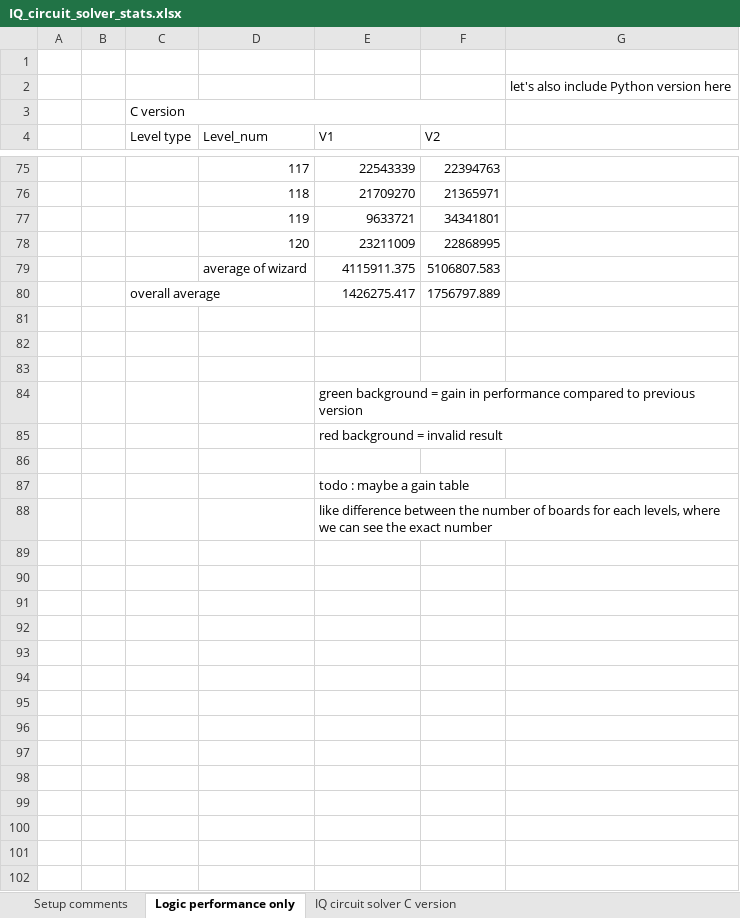
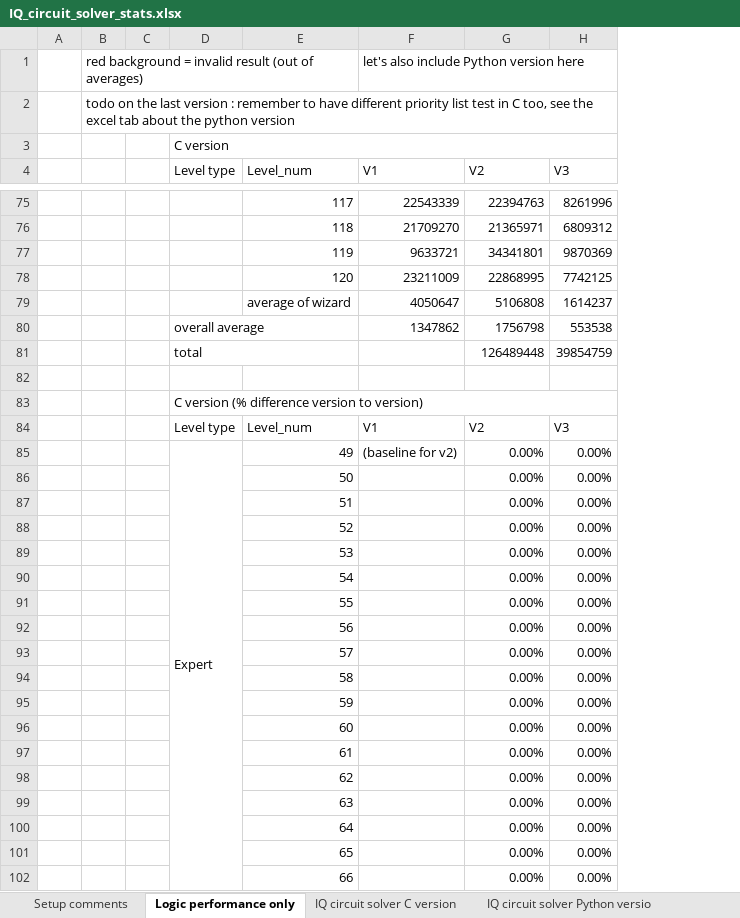
Before and after one commit to adrienduque/IQ_circuit_solver, an Excel workbook: showcase assets/IQ_circuit_solver_stats.xlsx, sheet Logic performance only, drawn as a sheet; only a part is shown, gaps mark what is left out; values as stored, in another font and other column widths than the file's, no cell formats; removed rows and columns are numbered as before the commit, all else as after; the diff covers the shown part only; the diff names each change by its address in the sheet, - before the commit and + after, or states it on an @@ line.

Commit message:
Added no dead-end check (V3 commit)
See analysis in showcase_assets > excel file

I also let built binaries (in showcase_assets) if anyone finds this and wants to try.

```diff
--- a/showcase assets/IQ_circuit_solver_stats.xlsx (sheet Logic performance only)
+++ b/showcase assets/IQ_circuit_solver_stats.xlsx (sheet Logic performance only)
+sheet tab: IQ circuit solver Python versio
+column B, rows 1-2: red background = invalid result (out of averages) | todo on the last version : remember to have different priority list test in C too, see the excel tab about the python version
-column G, row 2: let's also include Python version here
+column H (V3), rows 75-78: 8261996 | 6809312 | 9870369 | 7742125; rows 84-85: V3 | 0.00%
-row 1: (empty)
+row 1:  | red background = invalid result (out of averages) |  |  |  | let's also include Python version here
-row 79:  |  |  | average of wizard | 4115911.375 | 5106807.583
-row 80:  |  | overall average |  | 1426275.417 | 1756797.889
+row 79:  |  |  |  | average of wizard | 4050647 | 5106808 | 1614237
+row 80:  |  |  | overall average |  | 1347862 | 1756798 | 553538
+row 81:  |  |  | total |  |  | 126489448 | 39854759
-D83 (Level type): (empty)
+D83 (Level type): C version (% difference version to version)
+D83:H83 merged
-row 84: (empty)
+row 84:  |  |  | Level type | Level_num | V1 | V2 | V3
-row 84:  |  |  |  | green background = gain in performance compared to previous version
-row 85:  |  |  |  | red background = invalid result
-row 85: (empty)
+row 85:  |  |  | Expert | 49 | (baseline for v2) | 0.00% | 0.00%
+D85:D109 merged
-row 87:  |  |  |  | todo : maybe a gain table
-row 88:  |  |  |  | like difference between the number of boards for each levels, where we can see the exact number
+row 86:  |  |  |  | 50 |  | 0.00% | 0.00%
+row 87:  |  |  |  | 51 |  | 0.00% | 0.00%
+row 88:  |  |  |  | 52 |  | 0.00% | 0.00%
+row 89:  |  |  |  | 53 |  | 0.00% | 0.00%
+row 90:  |  |  |  | 54 |  | 0.00% | 0.00%
+row 91:  |  |  |  | 55 |  | 0.00% | 0.00%
+row 92:  |  |  |  | 56 |  | 0.00% | 0.00%
+row 93:  |  |  |  | 57 |  | 0.00% | 0.00%
+row 94:  |  |  |  | 58 |  | 0.00% | 0.00%
+row 95:  |  |  |  | 59 |  | 0.00% | 0.00%
+row 96:  |  |  |  | 60 |  | 0.00% | 0.00%
+row 97:  |  |  |  | 61 |  | 0.00% | 0.00%
+row 98:  |  |  |  | 62 |  | 0.00% | 0.00%
+row 99:  |  |  |  | 63 |  | 0.00% | 0.00%
+row 100:  |  |  |  | 64 |  | 0.00% | 0.00%
+row 101:  |  |  |  | 65 |  | 0.00% | 0.00%
+row 102:  |  |  |  | 66 |  | 0.00% | 0.00%
```
Also changed, not shown: 61 added rows and 2 removed rows elsewhere in this sheet, sheet IQ circuit solver C version, cell formats, charts or pictures, 20 other files.
